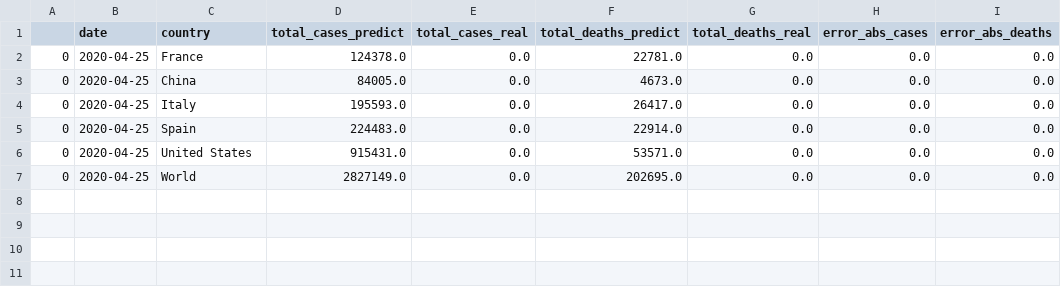
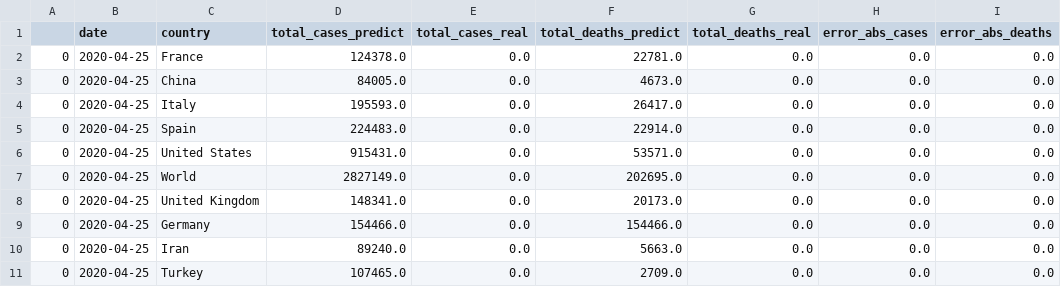
Before and after one commit to Nico-Facto/Covid-19, a CSV file: AzureSC/Pred/predDf2020-04-25.csv, drawn as a sheet.

Commit message:
add 4 new country on pipeline -- wait data update 26/04 for run it

```diff
--- a/AzureSC/Pred/predDf2020-04-25.csv
+++ b/AzureSC/Pred/predDf2020-04-25.csv
@@ -7 +7,5 @@
 0,2020-04-25,World,2827149.0,0.0,202695.0,0.0,0.0,0.0
+0,2020-04-25,United Kingdom,148341.0,0.0,20173.0,0.0,0.0,0.0
+0,2020-04-25,Germany,154466.0,0.0,154466.0,0.0,0.0,0.0
+0,2020-04-25,Iran,89240.0,0.0,5663.0,0.0,0.0,0.0
+0,2020-04-25,Turkey,107465.0,0.0,2709.0,0.0,0.0,0.0
```
Also changed, not shown: 5 other files.
